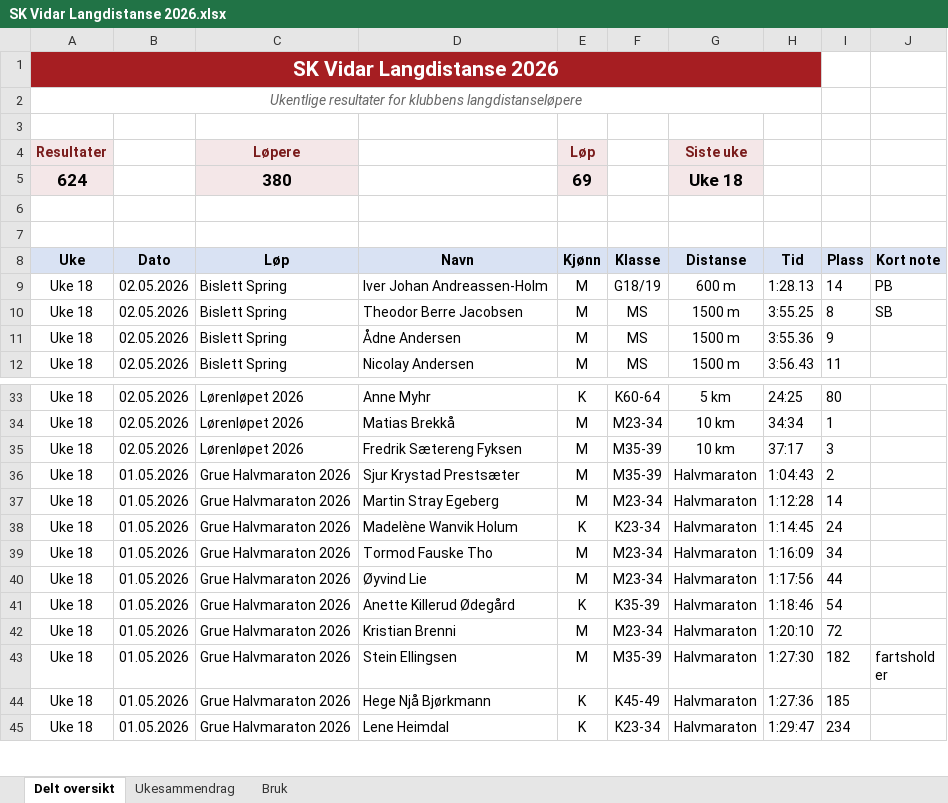
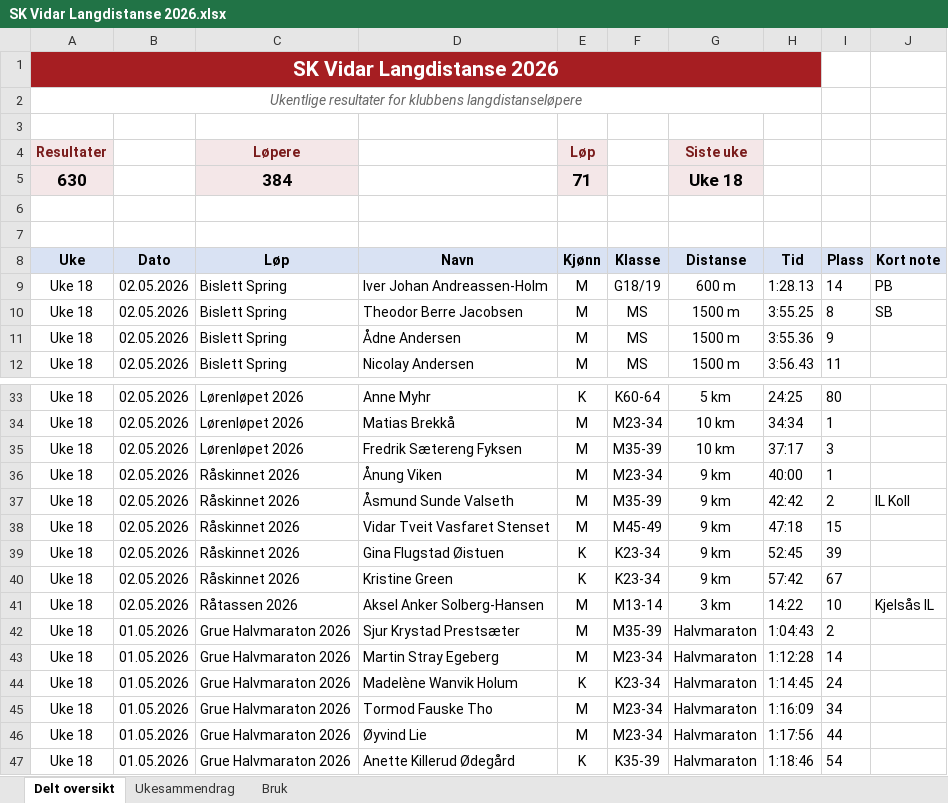
Before and after one commit to gustavByte/sk-vidar-2026-resultater, an Excel workbook: data/delt_oversikt/SK Vidar Langdistanse 2026.xlsx, sheet Delt oversikt, drawn as a sheet; only a part is shown, gaps mark what is left out; the shorter side is filled out with more unchanged rows; values as stored, in another font and other column widths than the file's, no borders; table styles not drawn; removed rows and columns are numbered as before the commit, all else as after; the diff names each change by its address in the sheet, - before the commit and + after, or states it on an @@ line.

Commit message:
Add Råskinnet results

```diff
--- a/data/delt_oversikt/SK Vidar Langdistanse 2026.xlsx (sheet Delt oversikt)
+++ b/data/delt_oversikt/SK Vidar Langdistanse 2026.xlsx (sheet Delt oversikt)
-row 5: 624 |  | 380 |  | 69 |  | Uke 18
+row 5: 630 |  | 384 |  | 71 |  | Uke 18
+row 36: Uke 18 | 02.05.2026 | Råskinnet 2026 | Ånung Viken | M | M23-34 | 9 km | 40:00 | 1
+row 37: Uke 18 | 02.05.2026 | Råskinnet 2026 | Åsmund Sunde Valseth | M | M35-39 | 9 km | 42:42 | 2 | IL Koll
+row 38: Uke 18 | 02.05.2026 | Råskinnet 2026 | Vidar Tveit Vasfaret Stenset | M | M45-49 | 9 km | 47:18 | 15
+row 39: Uke 18 | 02.05.2026 | Råskinnet 2026 | Gina Flugstad Øistuen | K | K23-34 | 9 km | 52:45 | 39
+row 40: Uke 18 | 02.05.2026 | Råskinnet 2026 | Kristine Green | K | K23-34 | 9 km | 57:42 | 67
+row 41: Uke 18 | 02.05.2026 | Råtassen 2026 | Aksel Anker Solberg-Hansen | M | M13-14 | 3 km | 14:22 | 10 | Kjelsås IL
```
Also changed, not shown: sheet Ukesammendrag, 1 other file.
